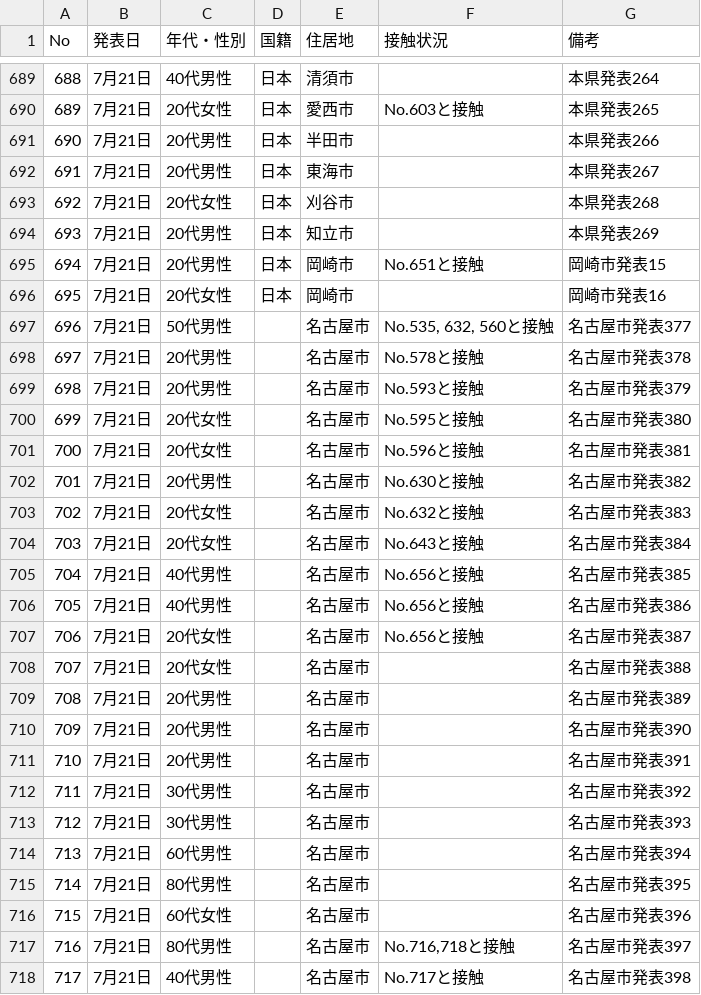
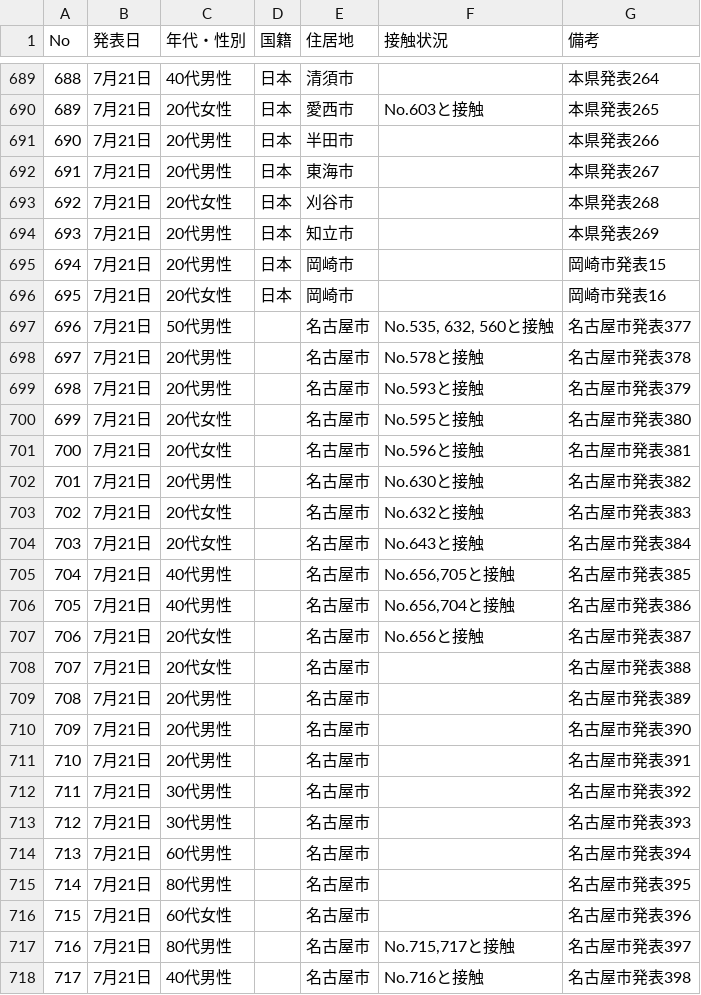
Before and after one commit to code4nagoya/covid19-scrape, a CSV file: source.csv, drawn as a sheet; only a part is shown, gaps mark what is left out.

```diff
--- a/source.csv
+++ b/source.csv
@@ -694,3 +694,3 @@ No,発表日,年代・性別,国籍,住居地,接触状況,備考
 693,7月21日,20代男性,日本,知立市,,本県発表269
-694,7月21日,20代男性,日本,岡崎市,No.651と接触,岡崎市発表15
+694,7月21日,20代男性,日本,岡崎市,,岡崎市発表15
 695,7月21日,20代女性,日本,岡崎市,,岡崎市発表16
@@ -704,4 +704,4 @@ No,発表日,年代・性別,国籍,住居地,接触状況,備考
 703,7月21日,20代女性,,名古屋市,No.643と接触,名古屋市発表384
-704,7月21日,40代男性,,名古屋市,No.656と接触,名古屋市発表385
-705,7月21日,40代男性,,名古屋市,No.656と接触,名古屋市発表386
+704,7月21日,40代男性,,名古屋市,"No.656,705と接触",名古屋市発表385
+705,7月21日,40代男性,,名古屋市,"No.656,704と接触",名古屋市発表386
 706,7月21日,20代女性,,名古屋市,No.656と接触,名古屋市発表387
@@ -716,3 +716,3 @@ No,発表日,年代・性別,国籍,住居地,接触状況,備考
 715,7月21日,60代女性,,名古屋市,,名古屋市発表396
-716,7月21日,80代男性,,名古屋市,"No.716,718と接触",名古屋市発表397
-717,7月21日,40代男性,,名古屋市,No.717と接触,名古屋市発表398
+716,7月21日,80代男性,,名古屋市,"No.715,717と接触",名古屋市発表397
+717,7月21日,40代男性,,名古屋市,No.716と接触,名古屋市発表398
```
Also changed, not shown: 1 other file.
